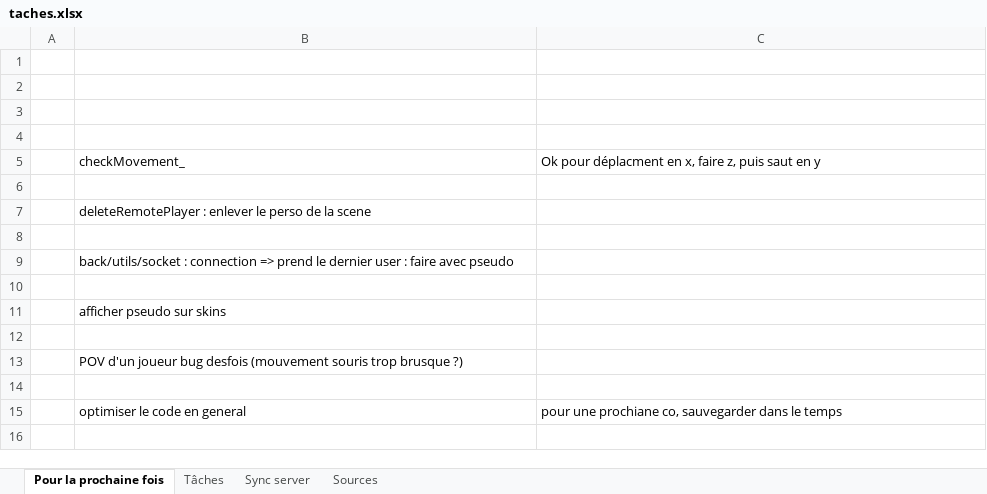
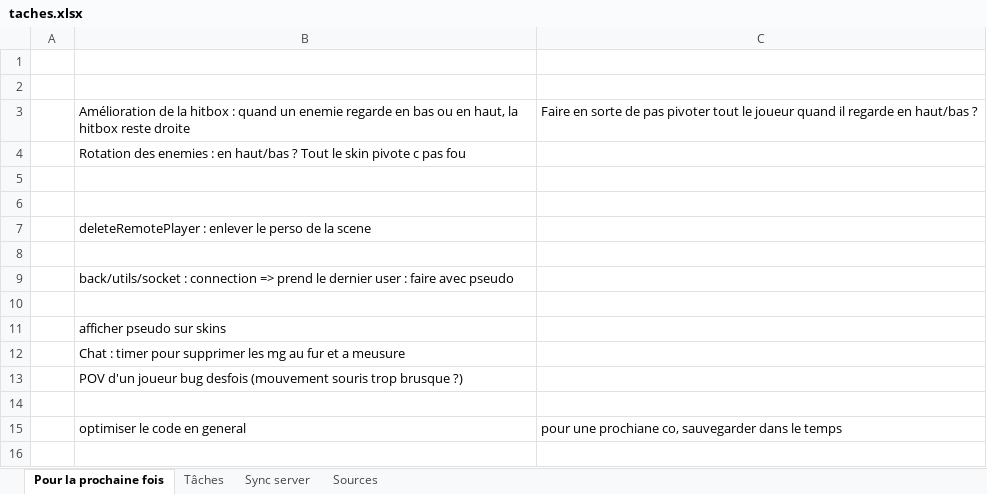
Before and after one commit to charl56/WebFps, an Excel workbook: taches.xlsx, sheet Pour la prochaine fois, drawn as a sheet; only a part is shown; values as stored, in another font and other column widths than the file's, no borders; removed rows and columns are numbered as before the commit, all else as after; the diff names each change by its address in the sheet, - before the commit and + after, or states it on an @@ line.

```diff
--- a/taches.xlsx (sheet Pour la prochaine fois)
+++ b/taches.xlsx (sheet Pour la prochaine fois)
+row 3:  | Amélioration de la hitbox : quand un enemie regarde en bas ou en haut, la hitbox reste droite | Faire en sorte de pas pivoter tout le joueur quand il regarde en haut/bas ?
+row 4:  | Rotation des enemies : en haut/bas ? Tout le skin pivote c pas fou
-row 4: (empty)
-row 5:  | checkMovement_ | Ok pour déplacment en x, faire z, puis saut en y
-B12: (empty)
+B12: Chat : timer pour supprimer les mg au fur et a meusure
```
Also changed, not shown: 2 other files.
